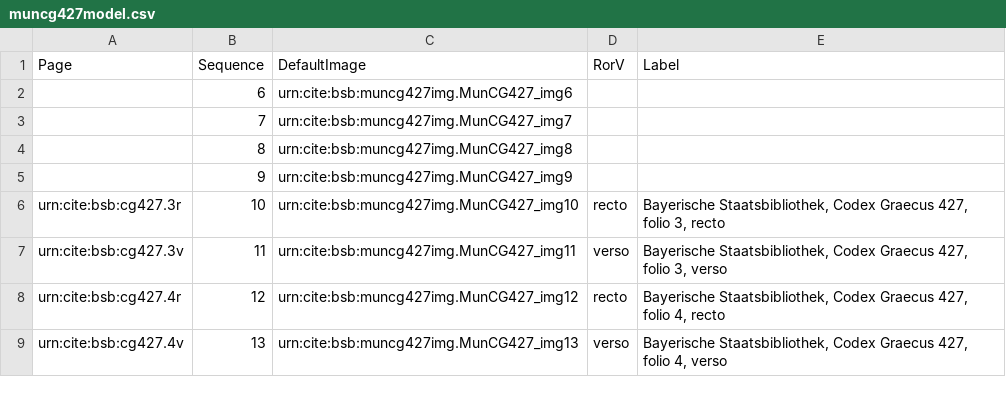
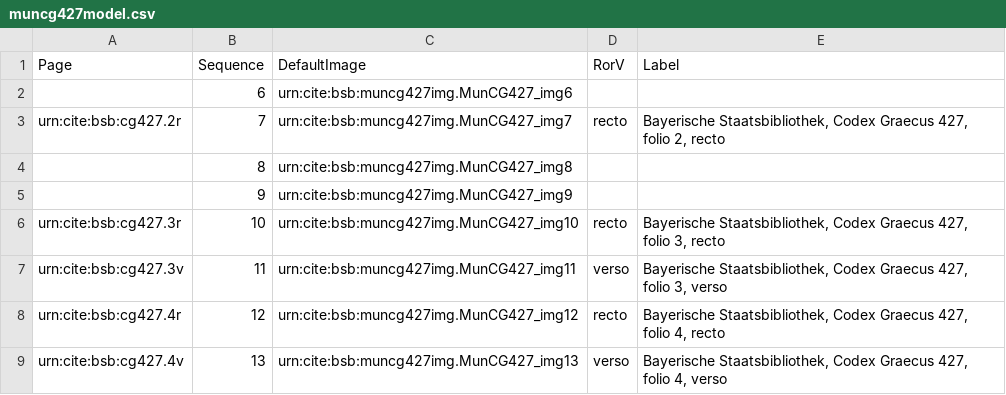
Before and after one commit to HCMID/schemata, a CSV file: collections/muncg427model.csv, drawn as a sheet; only a part is shown; removed rows and columns are numbered as before the commit, all else as after; the diff names each change by its address in the sheet, - before the commit and + after, or states it on an @@ line.

Commit message:
Update muncg427model.csv

```diff
--- a/collections/muncg427model.csv
+++ b/collections/muncg427model.csv
-row 3:  | 7 | urn:cite:bsb:muncg427img.MunCG427_img7
+row 3: urn:cite:bsb:cg427.2r | 7 | urn:cite:bsb:muncg427img.MunCG427_img7 | recto | Bayerische Staatsbibliothek, Codex Graecus 427, folio 2, recto
```
